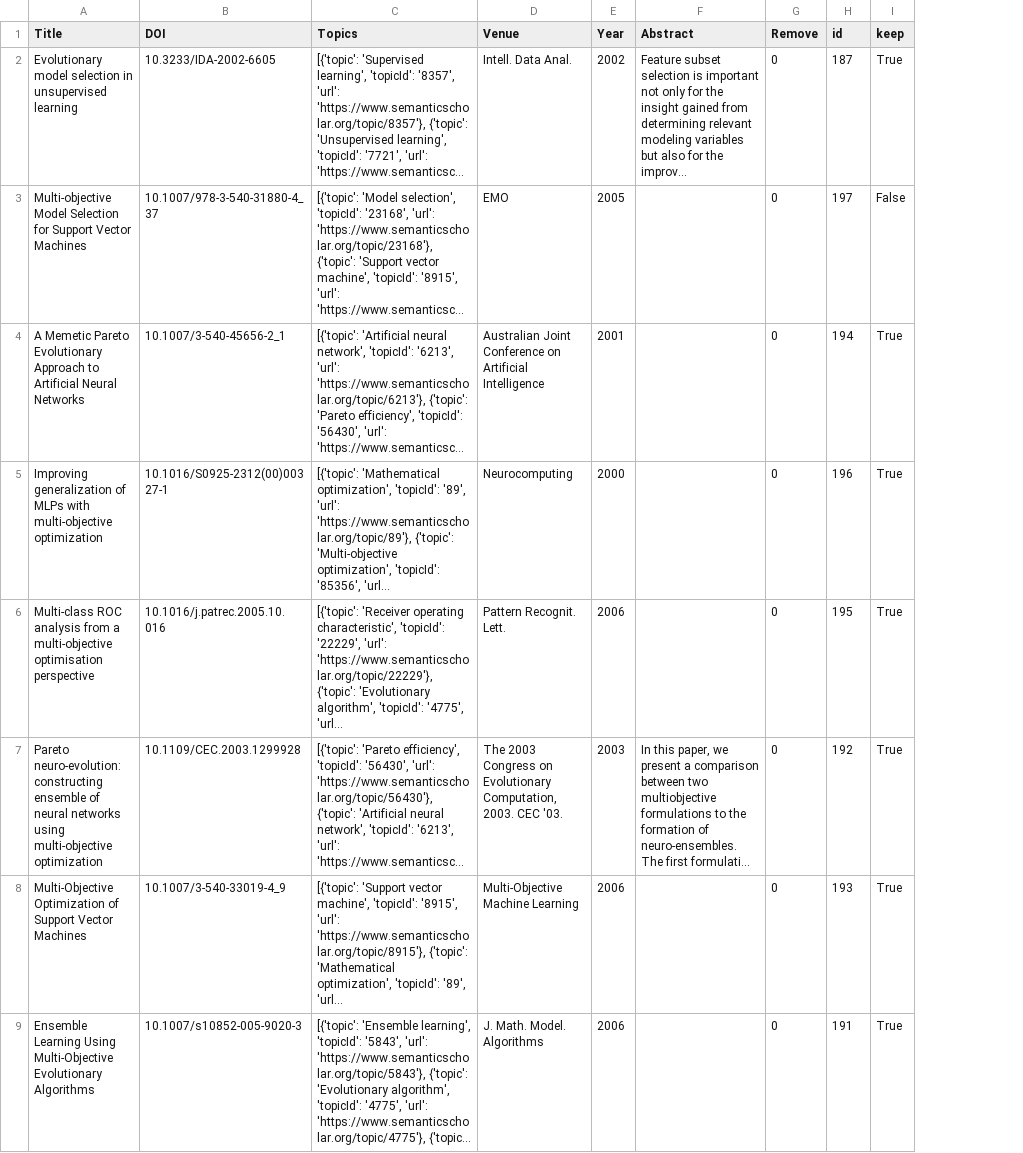
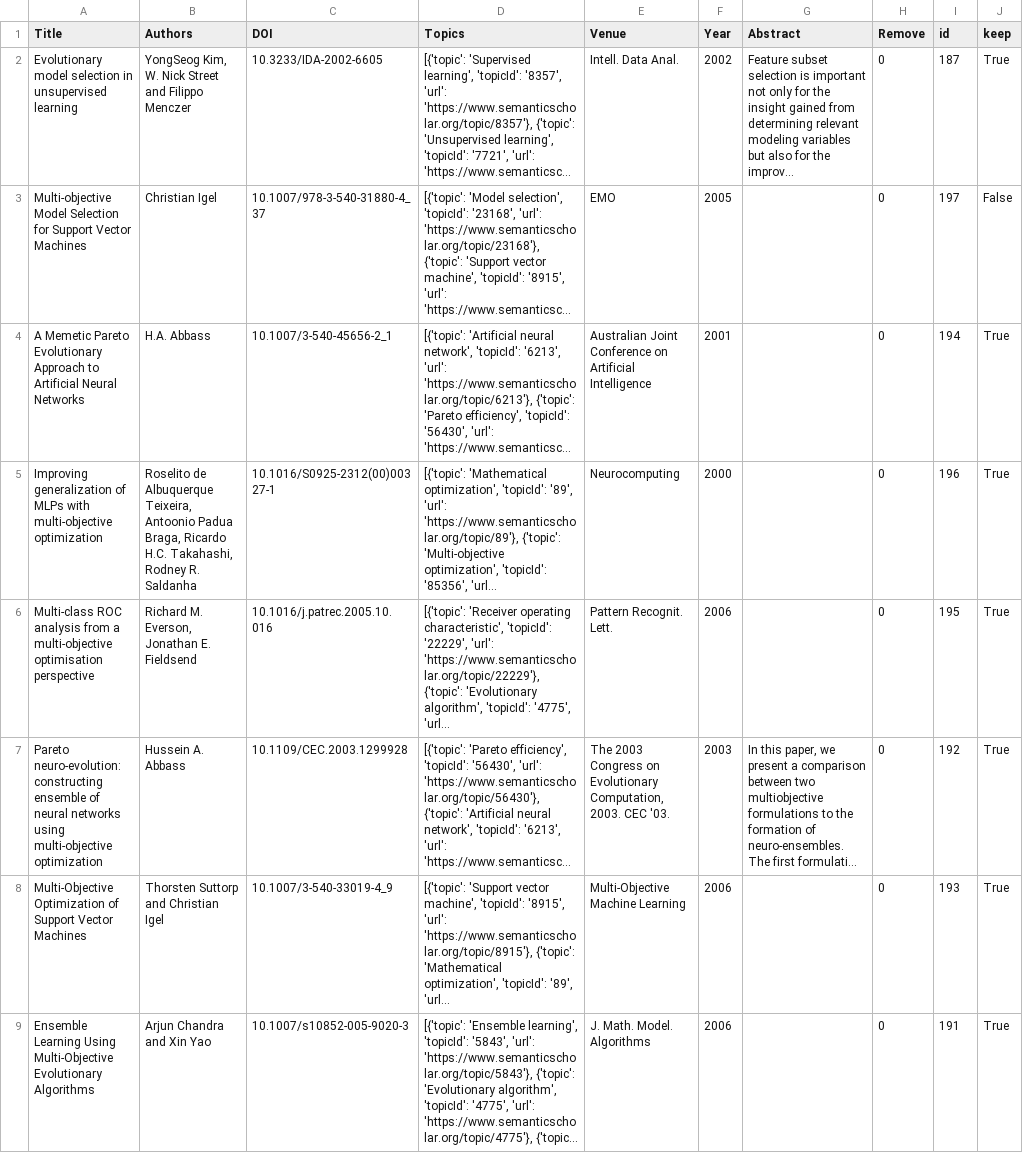
Before and after one commit to viguardieiro/MOO_ML_Review, a CSV file: Data/Influential papers.csv, drawn as a sheet; only a part is shown; long unchanged cells end in …; the diff names each change by its address in the sheet, - before the commit and + after, or states it on an @@ line.

Commit message:
Add Authors of Influential papers

```diff
--- a/Data/Influential papers.csv
+++ b/Data/Influential papers.csv
+column B (Authors), rows 2-9: YongSeog Kim, W. Nick Street and Filippo Menczer | Christian Igel | H.A. Abbass | Roselito de Albuquerque Teixeira, Antoonio Padua Braga, Ricardo H.C. Takahashi, Rodney R. Saldanha | Richard M. Everson, Jonathan E. Fieldsend | Hussein A. Abbass | Thorsten Suttorp and Christian Igel | Arjun Chandra and Xin Yao
```
